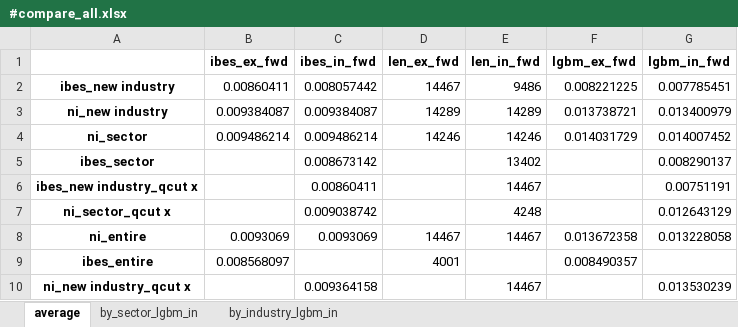
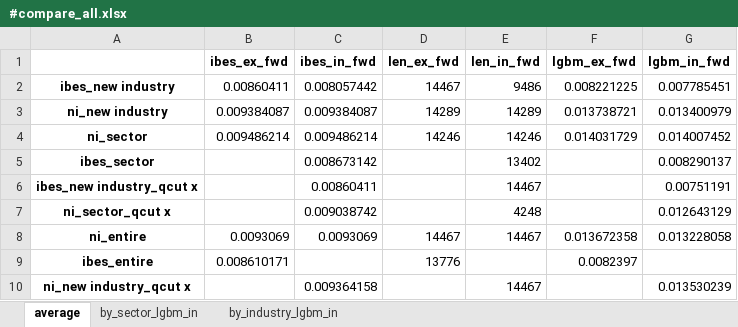
Before and after one commit to stepchoi/IAAI, an Excel workbook: results_lgbm/compare_with_ibes/#compare_all.xlsx, sheet average, drawn as a sheet; values as stored, in another font and other column widths than the file's, no borders; the diff names each change by its address in the sheet, - before the commit and + after, or states it on an @@ line.

```diff
--- a/results_lgbm/compare_with_ibes/#compare_all.xlsx (sheet average)
+++ b/results_lgbm/compare_with_ibes/#compare_all.xlsx (sheet average)
-B9 (ibes_ex_fwd): 0.008568097
+B9 (ibes_ex_fwd): 0.008610171
-D9 (len_ex_fwd): 4001
+D9 (len_ex_fwd): 13776
-F9 (lgbm_ex_fwd): 0.008490357
+F9 (lgbm_ex_fwd): 0.0082397
```
Also changed, not shown: sheet by_sector_lgbm_in, sheet by_industry_lgbm_in, 3 other files.
